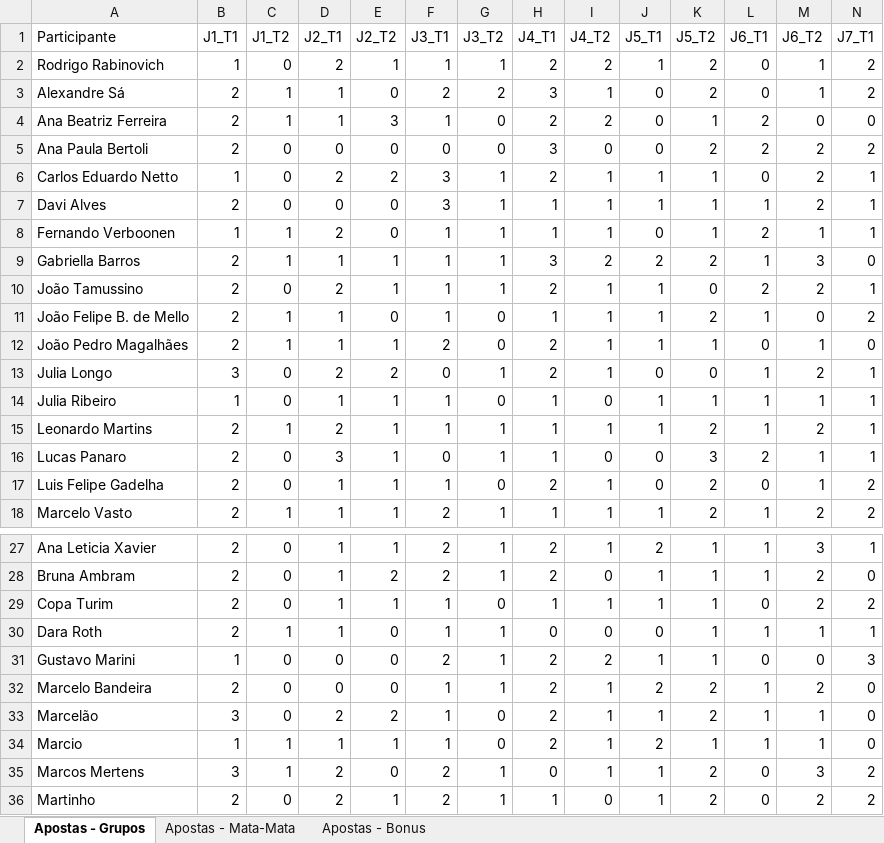
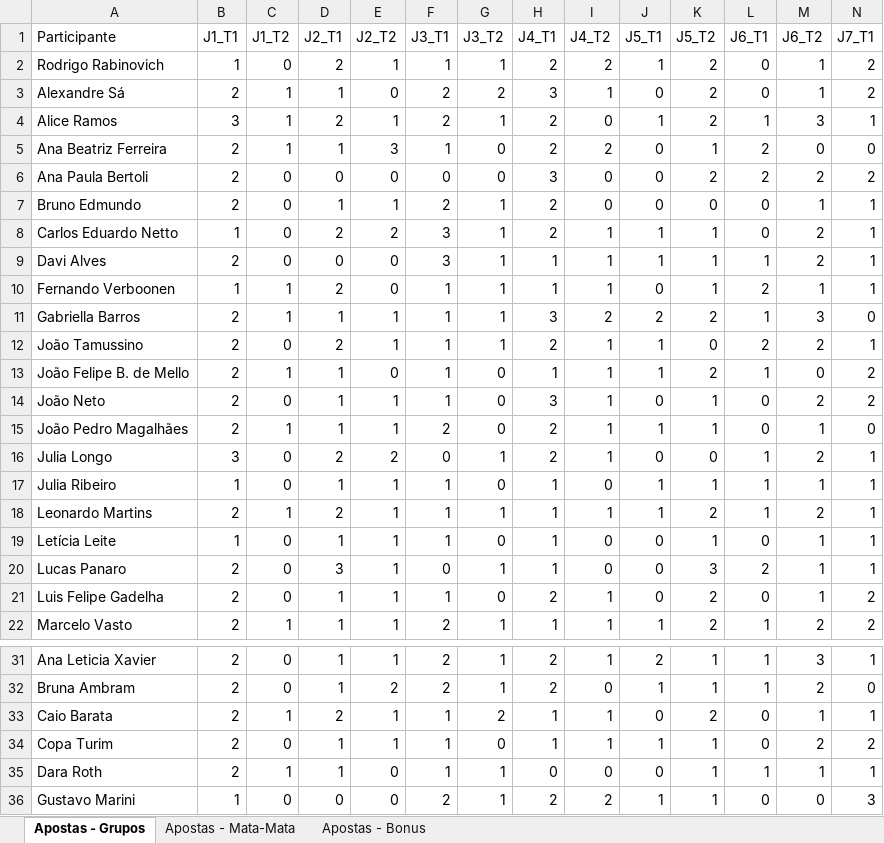
Before and after one commit to pbrandao26/bolao-copa-2026, an Excel workbook: apostas/Bolao_Copa2026_TurimMFO - Consolidada.xlsx, sheet Apostas - Grupos, drawn as a sheet; only a part is shown, gaps mark what is left out; the shorter side is filled out with more unchanged rows; values as stored, in another font and other column widths than the file's, no borders; rows hold the shown columns only; the diff names each change by its address in the sheet, - before the commit and + after, or states it on an @@ line.

```diff
--- a/apostas/Bolao_Copa2026_TurimMFO - Consolidada.xlsx (sheet Apostas - Grupos)
+++ b/apostas/Bolao_Copa2026_TurimMFO - Consolidada.xlsx (sheet Apostas - Grupos)
+row 4: Alice Ramos | 3 | 1 | 2 | 1 | 2 | 1 | 2 | 0 | 1 | 2 | 1 | 3 | 1
+row 7: Bruno Edmundo | 2 | 0 | 1 | 1 | 2 | 1 | 2 | 0 | 0 | 0 | 0 | 1 | 1
+row 14: João Neto | 2 | 0 | 1 | 1 | 1 | 0 | 3 | 1 | 0 | 1 | 0 | 2 | 2
+row 19: Letícia Leite | 1 | 0 | 1 | 1 | 1 | 0 | 1 | 0 | 0 | 1 | 0 | 1 | 1
+row 33: Caio Barata | 2 | 1 | 2 | 1 | 1 | 2 | 1 | 1 | 0 | 2 | 0 | 1 | 1
```
Also changed, not shown: sheet Apostas - Mata-Mata, sheet Apostas - Bonus, 1 other file.
